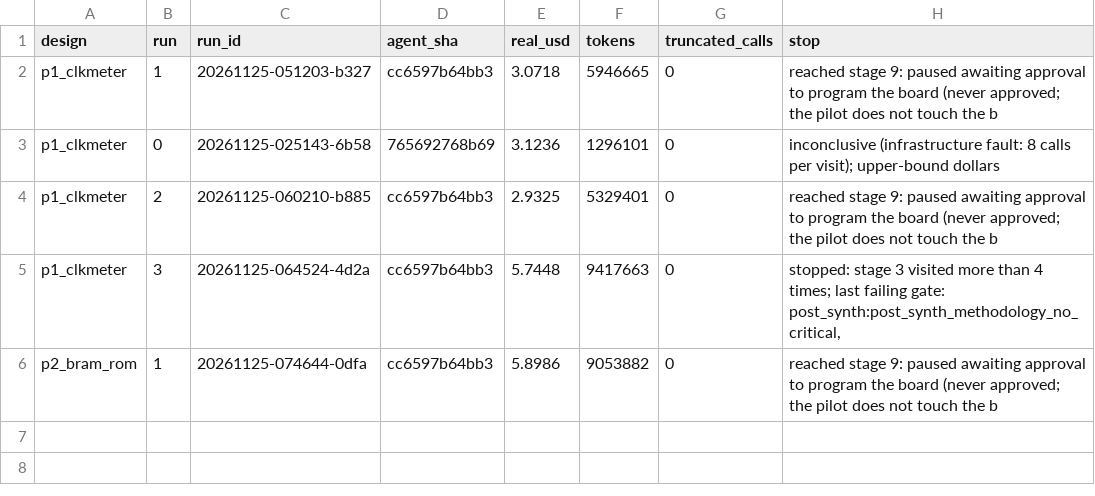
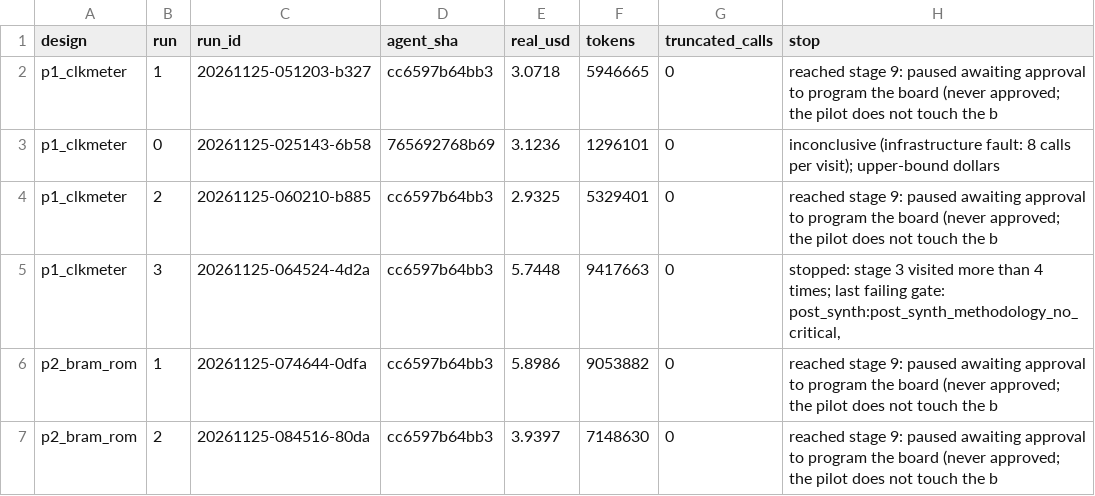
Before and after one commit to BrendanJamesLynskey/FPGA_Design_Agent, a TSV file: pilots/209/cost_ledger.tsv, drawn as a sheet.

```diff
--- a/pilots/209/cost_ledger.tsv
+++ b/pilots/209/cost_ledger.tsv
@@ -6 +6,2 @@ p1_clkmeter	3	20261125-064524-4d2a	cc6597b64bb3	5.7448	9417663	0	stopped: stage
 p2_bram_rom	1	20261125-074644-0dfa	cc6597b64bb3	5.8986	9053882	0	reached stage 9: paused awaiting approval to program the board (never approved; the pilot does not touch the b
+p2_bram_rom	2	20261125-084516-80da	cc6597b64bb3	3.9397	7148630	0	reached stage 9: paused awaiting approval to program the board (never approved; the pilot does not touch the b
```
Also changed, not shown: 28 other files.
